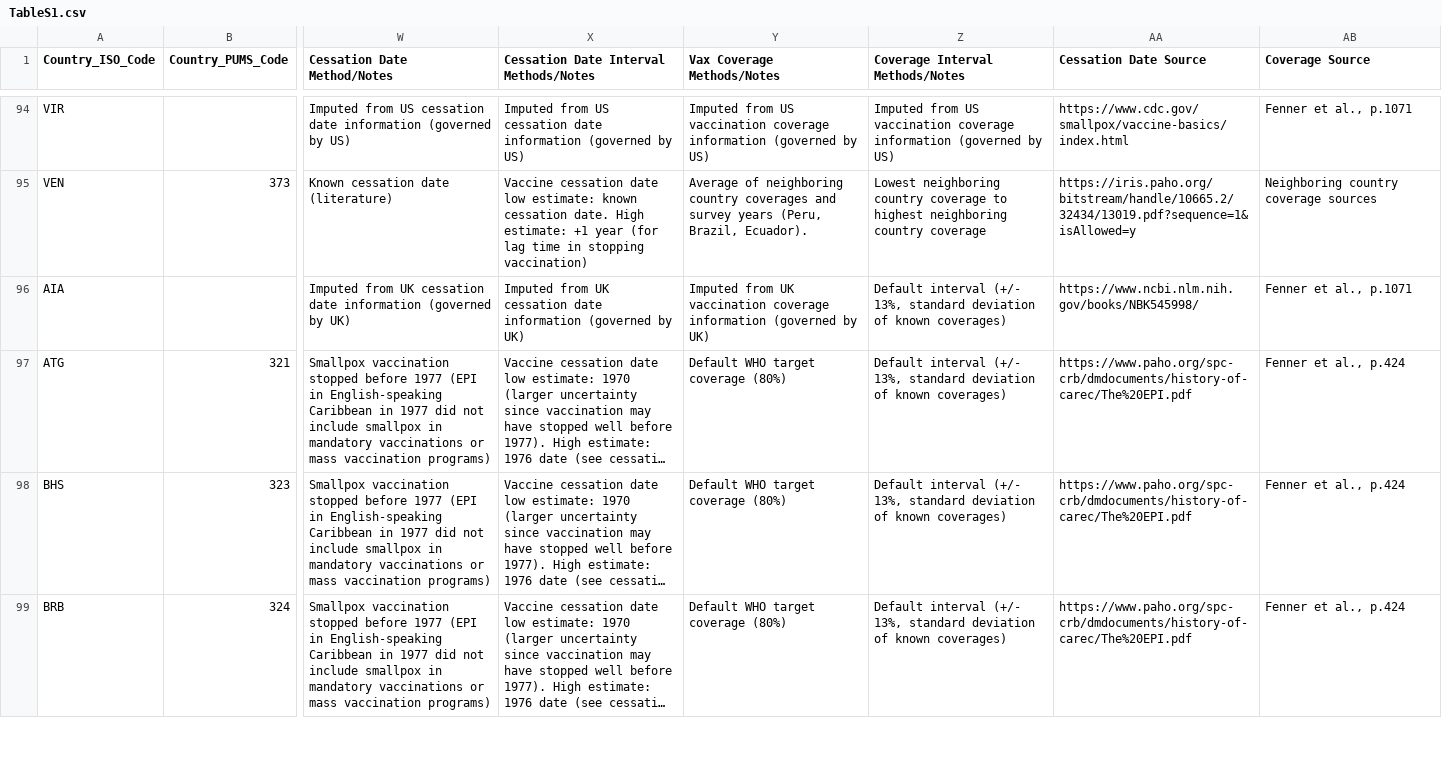
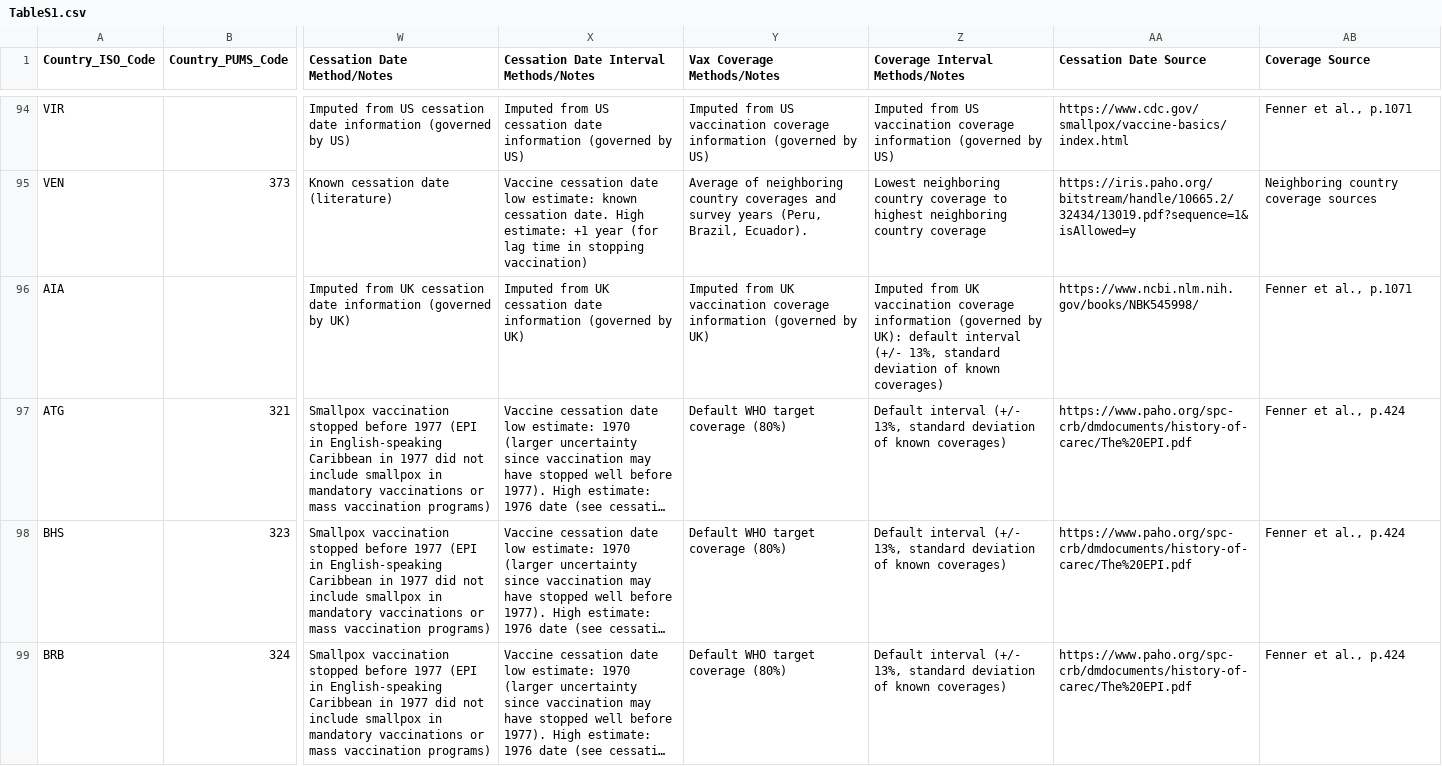
Before and after one commit to bansallab/mpx_landscape, a CSV file: TableS1.csv, drawn as a sheet; only a part is shown, gaps mark what is left out; long unchanged cells end in …; the diff covers the shown part only; the diff names each change by its address in the sheet, - before the commit and + after, or states it on an @@ line.

Commit message:
updating Table S1

```diff
--- a/TableS1.csv
+++ b/TableS1.csv
-Z96 (Coverage Interval Methods/Notes): Default interval (+/-…
+Z96 (Coverage Interval Methods/Notes): Imputed from UK vaccination coverage information (governed by UK): default interval (+/-…
```
Also changed, not shown: 24 edited cells elsewhere in this file.
